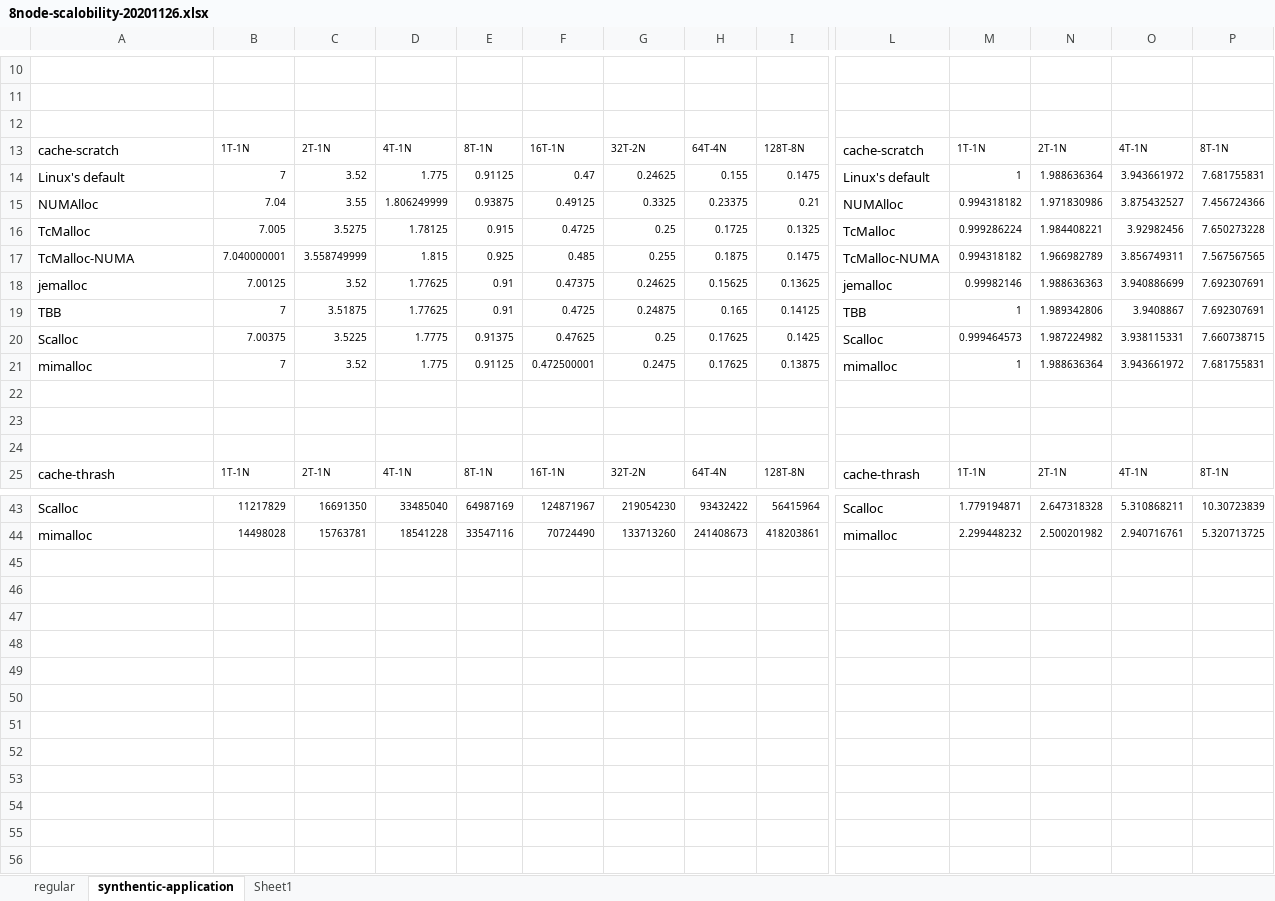
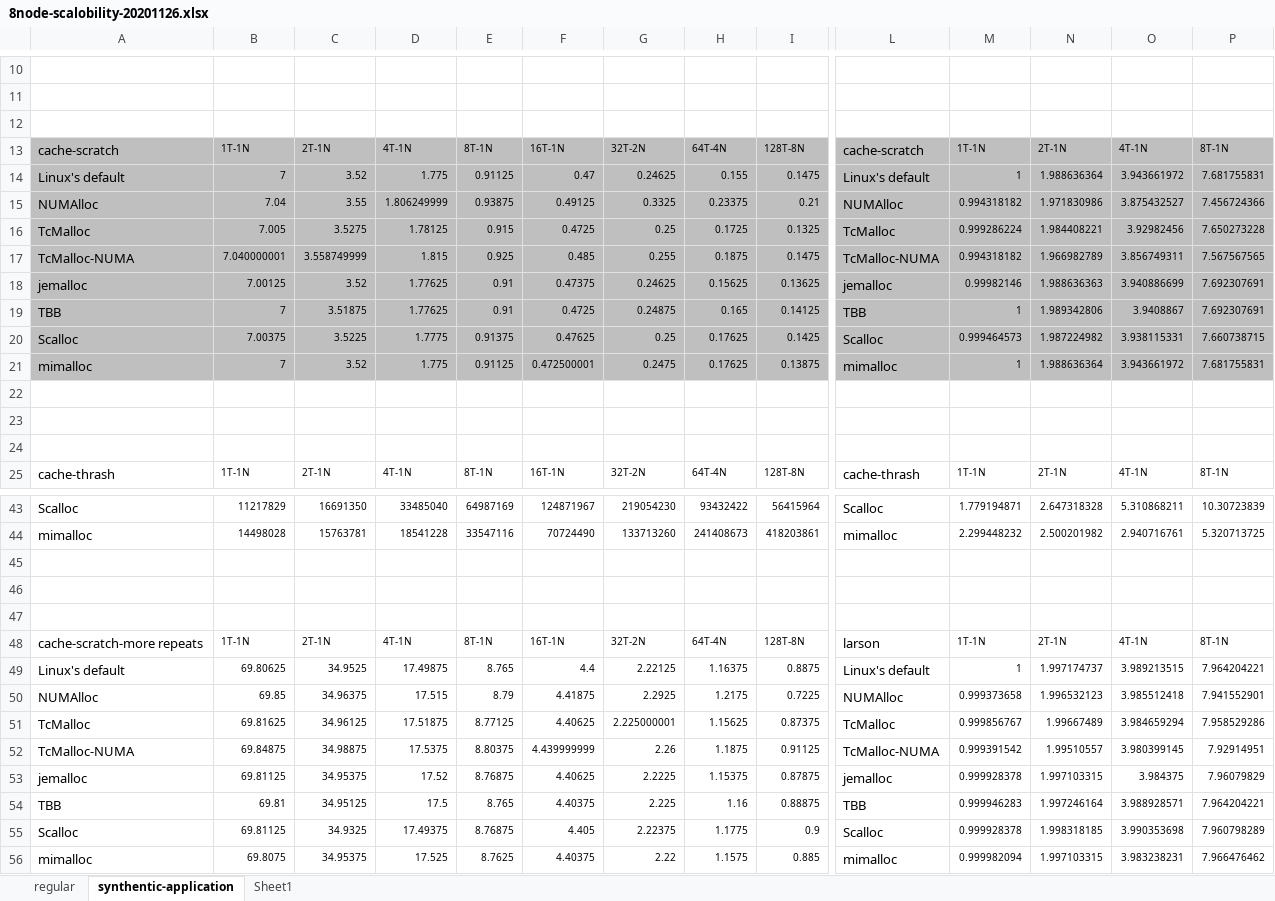
Before and after one commit to UTSASRG/numalloc, an Excel workbook: paper/data/scalobility/8node-scalobility-20201126.xlsx, sheet synthentic-application, drawn as a sheet; only a part is shown, gaps mark what is left out; values as stored, in another font and other column widths than the file's, no borders; rows hold the shown columns only; the diff covers the shown part only; the diff names each change by its address in the sheet, - before the commit and + after, or states it on an @@ line.

```diff
--- a/paper/data/scalobility/8node-scalobility-20201126.xlsx (sheet synthentic-application)
+++ b/paper/data/scalobility/8node-scalobility-20201126.xlsx (sheet synthentic-application)
-A13:P21 fill: none
+A13:P21 fill: #BFBFBF
+row 45: (empty)
+row 46: (empty)
+row 47: (empty)
+row 48: cache-scratch-more repeats | 1T-1N | 2T-1N | 4T-1N | 8T-1N | 16T-1N | 32T-2N | 64T-4N | 128T-8N | larson | 1T-1N | 2T-1N | 4T-1N | 8T-1N
+row 49: Linux's default | 69.80625 | 34.9525 | 17.49875 | 8.765 | 4.4 | 2.22125 | 1.16375 | 0.8875 | Linux's default | 1 | 1.997174737 | 3.989213515 | 7.964204221
+row 50: NUMAlloc | 69.85 | 34.96375 | 17.515 | 8.79 | 4.41875 | 2.2925 | 1.2175 | 0.7225 | NUMAlloc | 0.999373658 | 1.996532123 | 3.985512418 | 7.941552901
+row 51: TcMalloc | 69.81625 | 34.96125 | 17.51875 | 8.77125 | 4.40625 | 2.225000001 | 1.15625 | 0.87375 | TcMalloc | 0.999856767 | 1.99667489 | 3.984659294 | 7.958529286
+row 52: TcMalloc-NUMA | 69.84875 | 34.98875 | 17.5375 | 8.80375 | 4.439999999 | 2.26 | 1.1875 | 0.91125 | TcMalloc-NUMA | 0.999391542 | 1.99510557 | 3.980399145 | 7.92914951
+row 53: jemalloc | 69.81125 | 34.95375 | 17.52 | 8.76875 | 4.40625 | 2.2225 | 1.15375 | 0.87875 | jemalloc | 0.999928378 | 1.997103315 | 3.984375 | 7.96079829
+row 54: TBB | 69.81 | 34.95125 | 17.5 | 8.765 | 4.40375 | 2.225 | 1.16 | 0.88875 | TBB | 0.999946283 | 1.997246164 | 3.988928571 | 7.964204221
+row 55: Scalloc | 69.81125 | 34.9325 | 17.49375 | 8.76875 | 4.405 | 2.22375 | 1.1775 | 0.9 | Scalloc | 0.999928378 | 1.998318185 | 3.990353698 | 7.960798289
+row 56: mimalloc | 69.8075 | 34.95375 | 17.525 | 8.7625 | 4.40375 | 2.22 | 1.1575 | 0.885 | mimalloc | 0.999982094 | 1.997103315 | 3.983238231 | 7.966476462
```
Also changed, not shown: cell formats elsewhere in this sheet, 3 other files.
